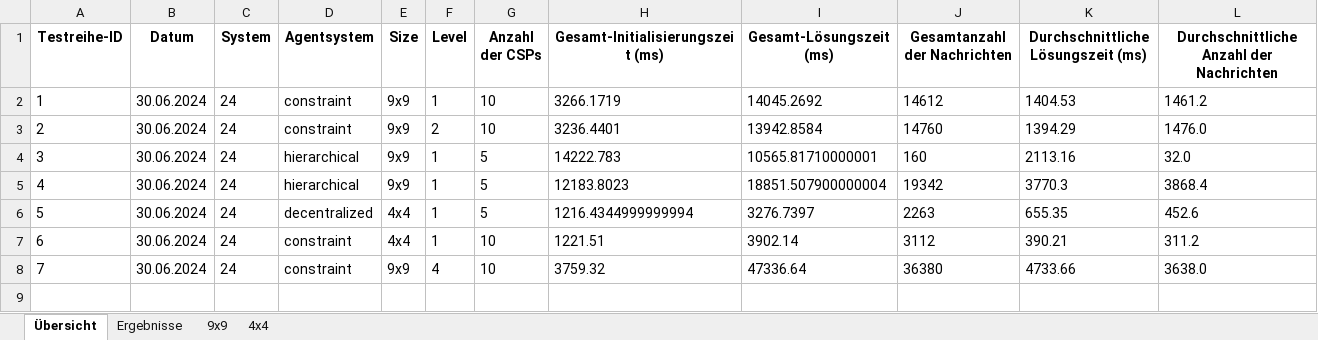
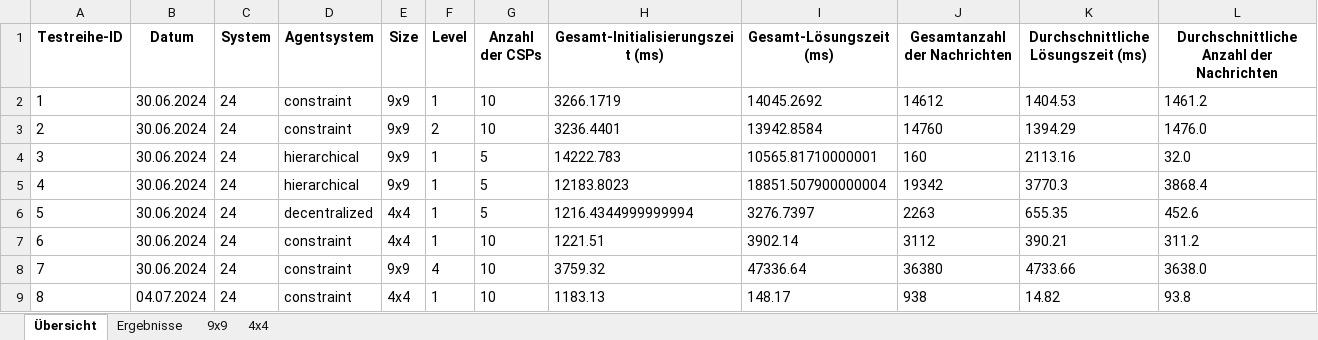
Before and after one commit to kanzoku/Multi-agent-environment-for-distributed-constraint-satisfaction-problems, an Excel workbook: datenbank.xlsx, sheet Übersicht, drawn as a sheet; values as stored, in another font and other column widths than the file's, no borders; the diff names each change by its address in the sheet, - before the commit and + after, or states it on an @@ line.

```diff
--- a/datenbank.xlsx (sheet Übersicht)
+++ b/datenbank.xlsx (sheet Übersicht)
+row 9: 8 | 04.07.2024 | 24 | constraint | 4x4 | 1 | 10 | 1183.13 | 148.17 | 938 | 14.82 | 93.8
```
Also changed, not shown: sheet Ergebnisse, 5 other files.
